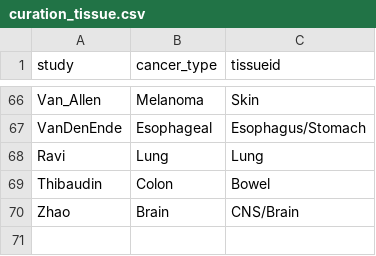
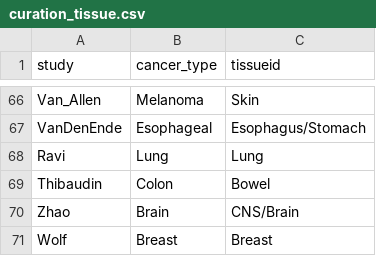
Before and after one commit to BHKLAB-DataProcessing/ICB_Common, a CSV file: data/curation_tissue.csv, drawn as a sheet; only a part is shown, gaps mark what is left out.

Commit message:
new row added, "Wolf" study.

```diff
--- a/data/curation_tissue.csv
+++ b/data/curation_tissue.csv
@@ -70 +70,2 @@ Thibaudin,Colon,Bowel
 Zhao,Brain,CNS/Brain
+Wolf,Breast,Breast
```
